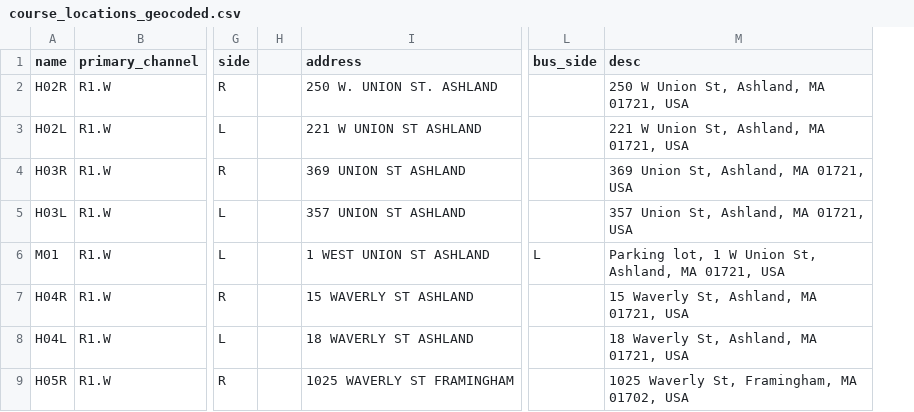
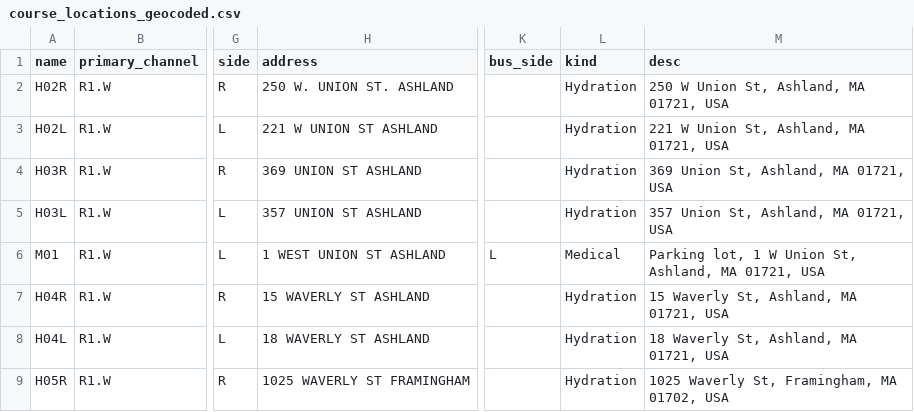
Before and after one commit to larsks/baa-course-geocoding, a CSV file: course_locations_geocoded.csv, drawn as a sheet; only a part is shown, gaps mark what is left out; removed rows and columns are numbered as before the commit, all else as after; the diff names each change by its address in the sheet, - before the commit and + after, or states it on an @@ line.

Commit message:
Use pydantic models for course locations

```diff
--- a/course_locations_geocoded.csv
+++ b/course_locations_geocoded.csv
-column H, empty
+column L (kind), rows 2-9: Hydration | Hydration | Hydration | Hydration | Medical | Hydration | Hydration | Hydration
```
Also changed, not shown: 2 other files.
